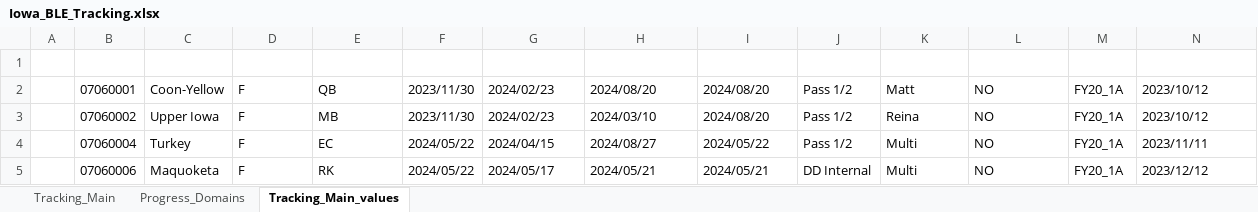
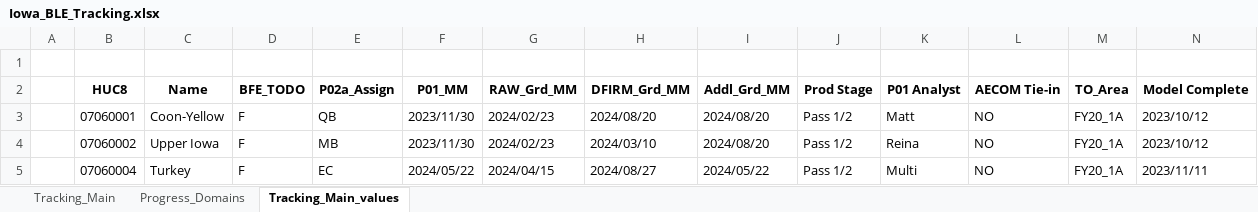
Before and after one commit to t968rs/IA_BLE_tracking, an Excel workbook: data/tables/Iowa_BLE_Tracking.xlsx, sheet Tracking_Main_values, drawn as a sheet; only a part is shown; the shorter side is filled out with more unchanged rows; values as stored, in another font and other column widths than the file's, no borders; rows hold the shown columns only; the diff names each change by its address in the sheet, - before the commit and + after, or states it on an @@ line.

```diff
--- a/data/tables/Iowa_BLE_Tracking.xlsx (sheet Tracking_Main_values)
+++ b/data/tables/Iowa_BLE_Tracking.xlsx (sheet Tracking_Main_values)
+row 2:  | HUC8 | Name | BFE_TODO | P02a_Assign | P01_MM | RAW_Grd_MM | DFIRM_Grd_MM | Addl_Grd_MM | Prod Stage | P01 Analyst | AECOM Tie-in | TO_Area | Model Complete
```
Also changed, not shown: sheet Tracking_Main, 1 other file.
